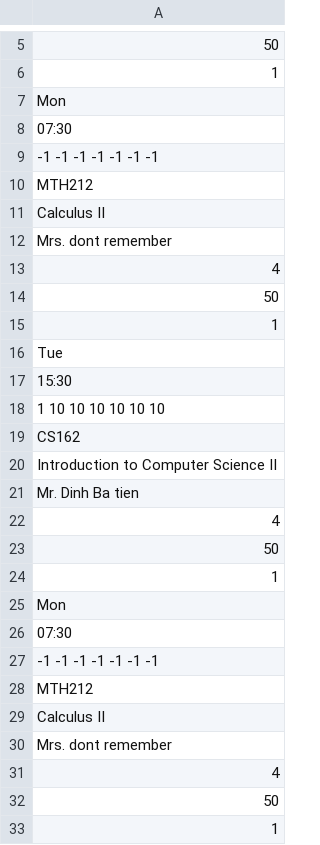
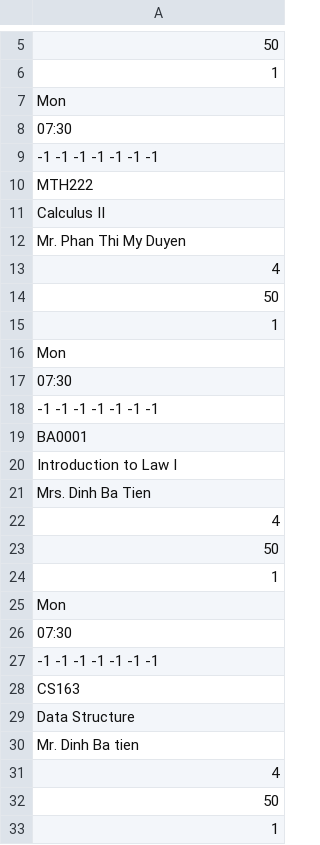
Before and after one commit to levinhthuanle/SFML, a CSV file: SFML/data/student/23CTT2/018_subject.csv, drawn as a sheet; only a part is shown, gaps mark what is left out; the shorter side is filled out with more unchanged rows; the diff covers the shown part only.

```diff
--- a/SFML/data/student/23CTT2/018_subject.csv
+++ b/SFML/data/student/23CTT2/018_subject.csv
@@ -9,5 +9,5 @@ Mon
 -1 -1 -1 -1 -1 -1 -1
-MTH212
+MTH222
 Calculus II
-Mrs. dont remember
+Mr. Phan Thi My Duyen
 4
@@ -15,7 +15,16 @@ Mrs. dont remember
 1
-Tue
-15:30
-1 10 10 10 10 10 10
-CS162
-Introduction to Computer Science II
+Mon
+07:30
+-1 -1 -1 -1 -1 -1 -1
+BA0001
+Introduction to Law I
+Mrs. Dinh Ba Tien
+4
+50
+1
+Mon
+07:30
+-1 -1 -1 -1 -1 -1 -1
+CS163
+Data Structure
 Mr. Dinh Ba tien
```
Also changed, not shown: 37 added rows and 9 edited cells elsewhere in this file, 10 other files.
